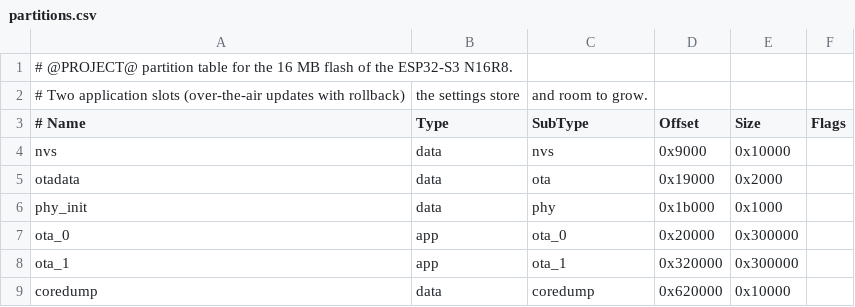
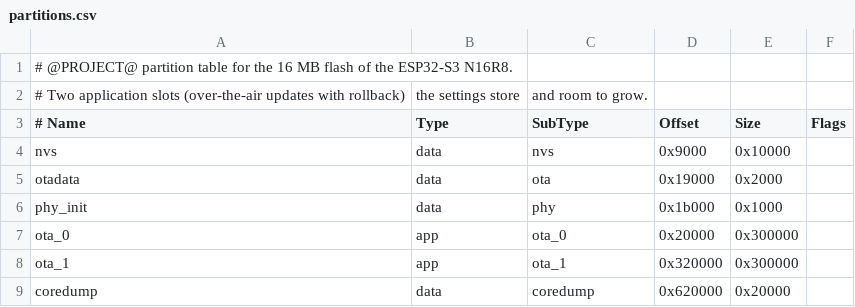
Before and after one commit to JuanenRac/ARMOR-COMMON, a CSV file: firmware_base/partitions.csv, drawn as a sheet.

```diff
--- a/firmware_base/partitions.csv
+++ b/firmware_base/partitions.csv
@@ -8,2 +8,2 @@ ota_0,      app,  ota_0,    0x20000,  0x300000,
 ota_1,      app,  ota_1,    0x320000, 0x300000,
-coredump,   data, coredump, 0x620000, 0x10000,
+coredump,   data, coredump, 0x620000, 0x20000,
```
Also changed, not shown: 44 other files.
